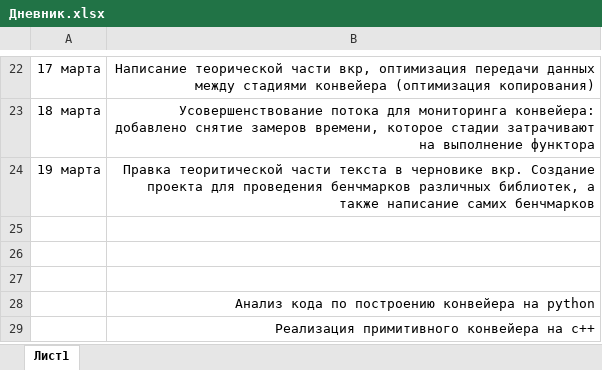
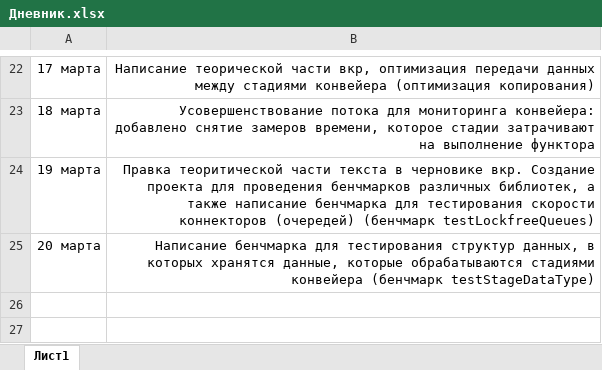
Before and after one commit to CodeR-na-r1/Pipeline, an Excel workbook: necessary/Дневник.xlsx, sheet Лист1, drawn as a sheet; only a part is shown, gaps mark what is left out; the shorter side is filled out with more unchanged rows; values as stored, in another font and other column widths than the file's, no borders; the diff names each change by its address in the sheet, - before the commit and + after, or states it on an @@ line.

Commit message:
Benchmarks are ready. (writing a benchmark testStageDataType) [--stable]

```diff
--- a/necessary/Дневник.xlsx (sheet Лист1)
+++ b/necessary/Дневник.xlsx (sheet Лист1)
-B24: …также написание самих бенчмарков
+B24: …также написание бенчмарка для тестирования скорости коннекторов (очередей) (бенчмарк testLockfreeQueues)
-row 25: (empty)
+row 25: 20 марта | Написание бенчмарка для тестирования структур данных, в которых хранятся данные, которые обрабатываются стадиями конвейера (бенчмарк testStageDataType)
```
Also changed, not shown: 3 other files.
